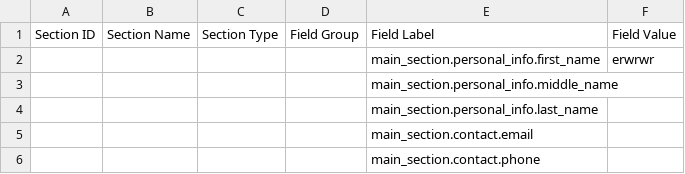
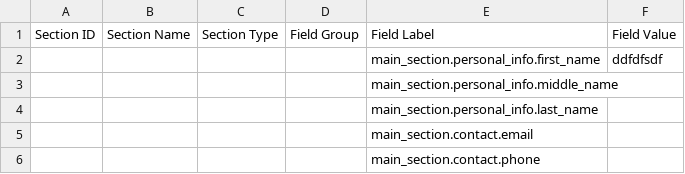
Before and after one commit to rubinity/mmmCV, a CSV file: data/cv_data.csv, drawn as a sheet; only a part is shown; the diff covers the shown part only.

```diff
--- a/data/cv_data.csv
+++ b/data/cv_data.csv
@@ -1,3 +1,3 @@
 Section ID,Section Name,Section Type,Field Group,Field Label,Field Value
-,,,,main_section.personal_info.first_name,erwrwr
+,,,,main_section.personal_info.first_name,ddfdfsdf
 ,,,,main_section.personal_info.middle_name,
```
Also changed, not shown: 35 removed rows and 1 edited cell elsewhere in this file, 1 other file.
